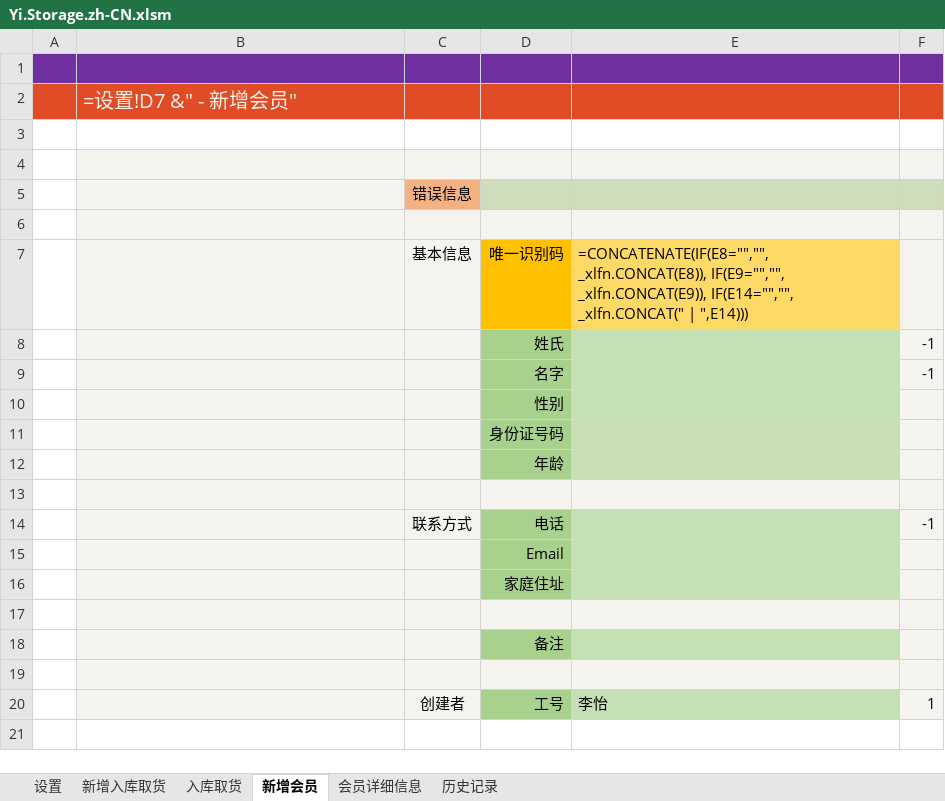
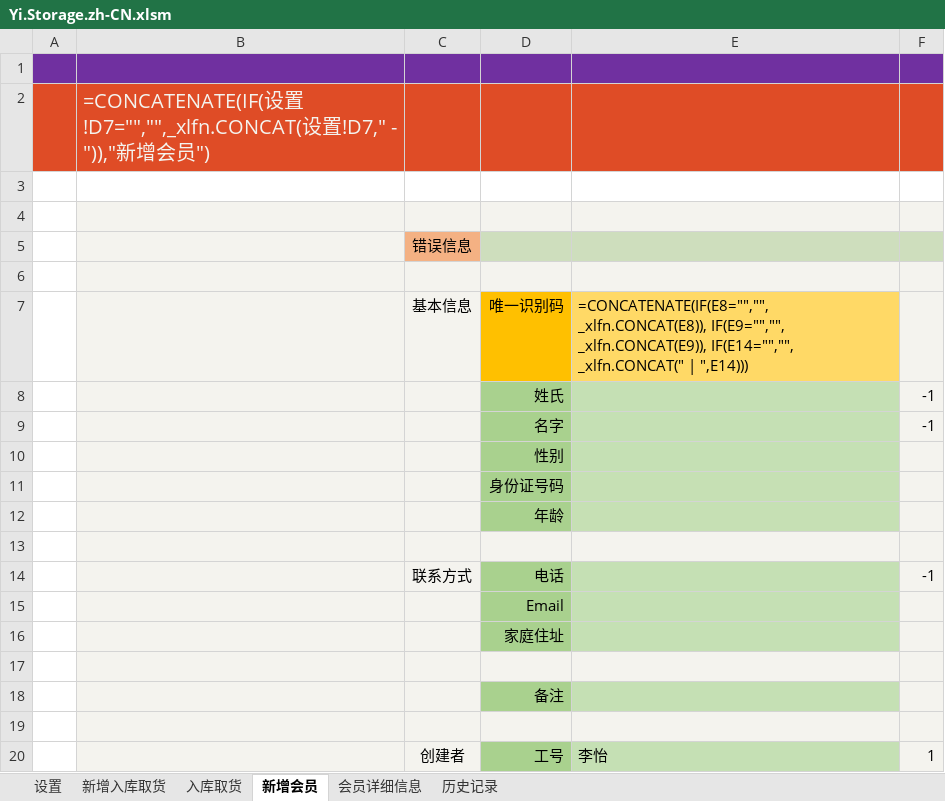
Before and after one commit to ilikeyi/Office, an Excel workbook: Storage/Yi.Storage.zh-CN.xlsm, sheet 新增会员, drawn as a sheet; values as stored, in another font and other column widths than the file's, no borders; formulas are shown in place of their values; charts and pictures and conditional formats not drawn; the diff names each change by its address in the sheet, - before the commit and + after, or states it on an @@ line.

```diff
--- a/Storage/Yi.Storage.zh-CN.xlsm (sheet 新增会员)
+++ b/Storage/Yi.Storage.zh-CN.xlsm (sheet 新增会员)
-B2: =设置!D7 &" - 新增会员"
+B2: =CONCATENATE(IF(设置!D7="","",_xlfn.CONCAT(设置!D7," - ")),"新增会员")
```
Also changed, not shown: sheet 入库取货, sheet 新增入库取货, sheet 历史记录, sheet 会员详细信息, Storage/Yi.Storage.en-US.xlsm, Storage/Yi.Storage.zh-TW.xlsm.
